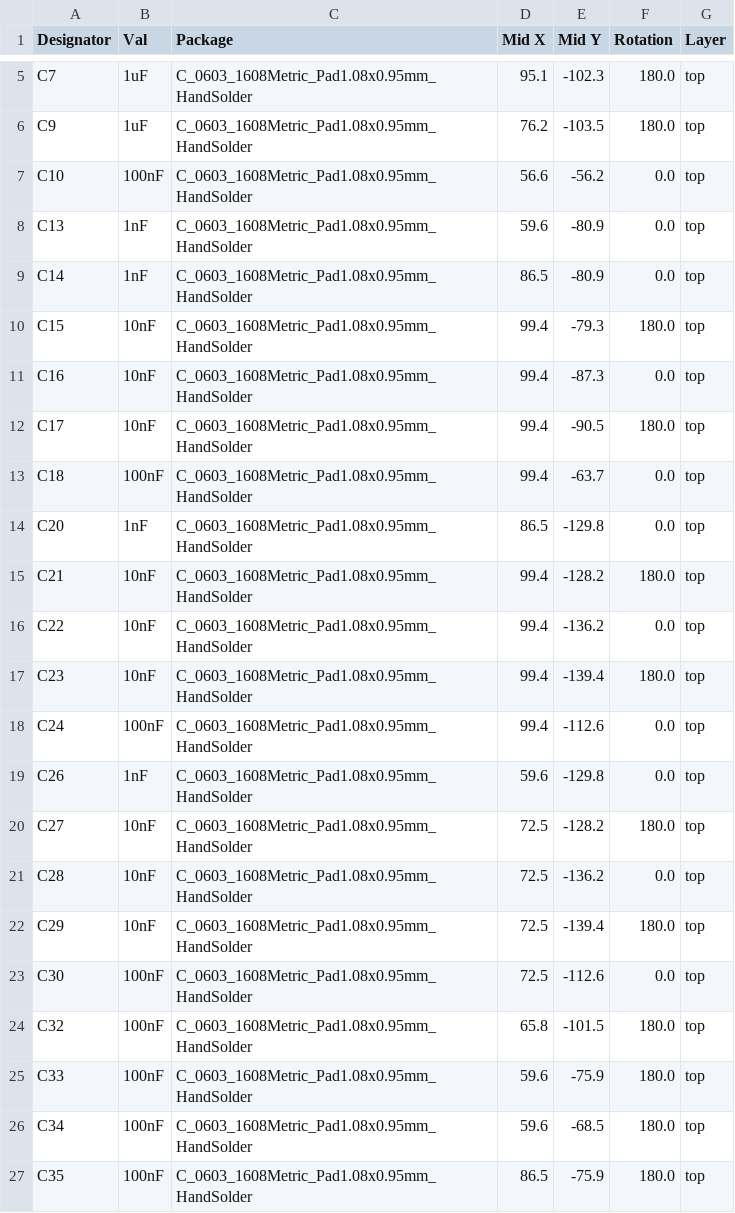
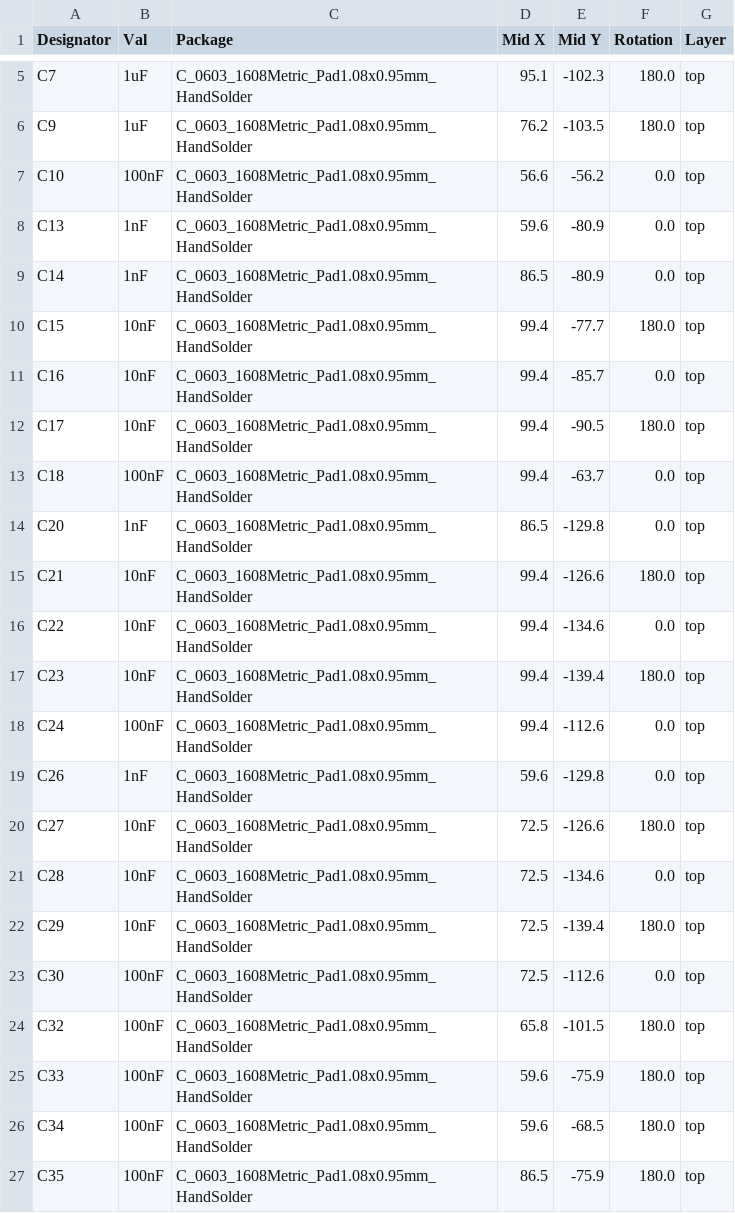
Before and after one commit to dchwebb/Quadraphone, a CSV file: jlcpcb/production_files/CPL-Quadraphone.csv, drawn as a sheet; only a part is shown, gaps mark what is left out; the diff covers the shown part only.

```diff
--- a/jlcpcb/production_files/CPL-Quadraphone.csv
+++ b/jlcpcb/production_files/CPL-Quadraphone.csv
@@ -9,4 +9,4 @@ C13,1nF,C_0603_1608Metric_Pad1.08x0.95mm_HandSolder,59.6,-80.9,0.0,top
 C14,1nF,C_0603_1608Metric_Pad1.08x0.95mm_HandSolder,86.5,-80.9,0.0,top
-C15,10nF,C_0603_1608Metric_Pad1.08x0.95mm_HandSolder,99.4,-79.3,180.0,top
-C16,10nF,C_0603_1608Metric_Pad1.08x0.95mm_HandSolder,99.4,-87.3,0.0,top
+C15,10nF,C_0603_1608Metric_Pad1.08x0.95mm_HandSolder,99.4,-77.7,180.0,top
+C16,10nF,C_0603_1608Metric_Pad1.08x0.95mm_HandSolder,99.4,-85.7,0.0,top
 C17,10nF,C_0603_1608Metric_Pad1.08x0.95mm_HandSolder,99.4,-90.5,180.0,top
@@ -14,4 +14,4 @@ C18,100nF,C_0603_1608Metric_Pad1.08x0.95mm_HandSolder,99.4,-63.7,0.0,top
 C20,1nF,C_0603_1608Metric_Pad1.08x0.95mm_HandSolder,86.5,-129.8,0.0,top
-C21,10nF,C_0603_1608Metric_Pad1.08x0.95mm_HandSolder,99.4,-128.2,180.0,top
-C22,10nF,C_0603_1608Metric_Pad1.08x0.95mm_HandSolder,99.4,-136.2,0.0,top
+C21,10nF,C_0603_1608Metric_Pad1.08x0.95mm_HandSolder,99.4,-126.6,180.0,top
+C22,10nF,C_0603_1608Metric_Pad1.08x0.95mm_HandSolder,99.4,-134.6,0.0,top
 C23,10nF,C_0603_1608Metric_Pad1.08x0.95mm_HandSolder,99.4,-139.4,180.0,top
@@ -19,4 +19,4 @@ C24,100nF,C_0603_1608Metric_Pad1.08x0.95mm_HandSolder,99.4,-112.6,0.0,top
 C26,1nF,C_0603_1608Metric_Pad1.08x0.95mm_HandSolder,59.6,-129.8,0.0,top
-C27,10nF,C_0603_1608Metric_Pad1.08x0.95mm_HandSolder,72.5,-128.2,180.0,top
-C28,10nF,C_0603_1608Metric_Pad1.08x0.95mm_HandSolder,72.5,-136.2,0.0,top
+C27,10nF,C_0603_1608Metric_Pad1.08x0.95mm_HandSolder,72.5,-126.6,180.0,top
+C28,10nF,C_0603_1608Metric_Pad1.08x0.95mm_HandSolder,72.5,-134.6,0.0,top
 C29,10nF,C_0603_1608Metric_Pad1.08x0.95mm_HandSolder,72.5,-139.4,180.0,top
```
Also changed, not shown: 7 added rows, 4 removed rows and 7 edited cells elsewhere in this file, jlcpcb/production_files/BOM-Quadraphone.csv, 20 other files.
